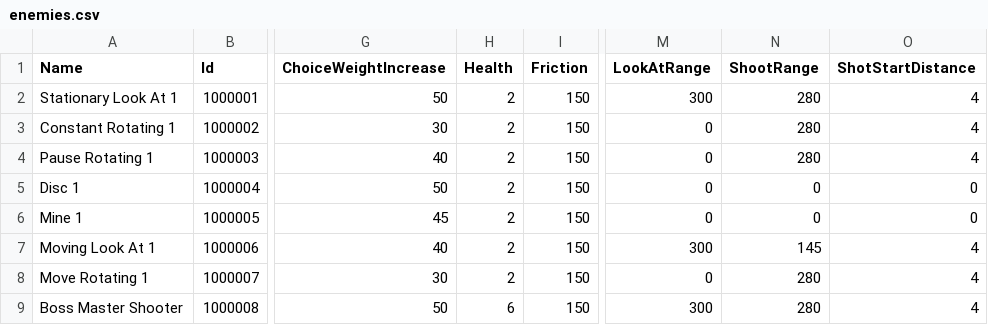
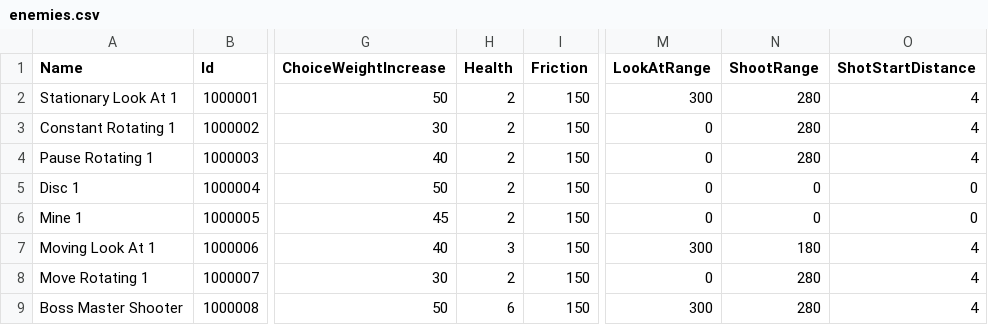
Before and after one commit to DrSkipper/Watchlist, a CSV file: Sheets/enemies.csv, drawn as a sheet; only a part is shown, gaps mark what is left out; the diff names each change by its address in the sheet, - before the commit and + after, or states it on an @@ line.

Commit message:
More boss other work, and buffed move-look-at enemy

```diff
--- a/Sheets/enemies.csv
+++ b/Sheets/enemies.csv
-H7 (Health): 2
+H7 (Health): 3
-N7 (ShootRange): 145
+N7 (ShootRange): 180
```
Also changed, not shown: 10 other files.
